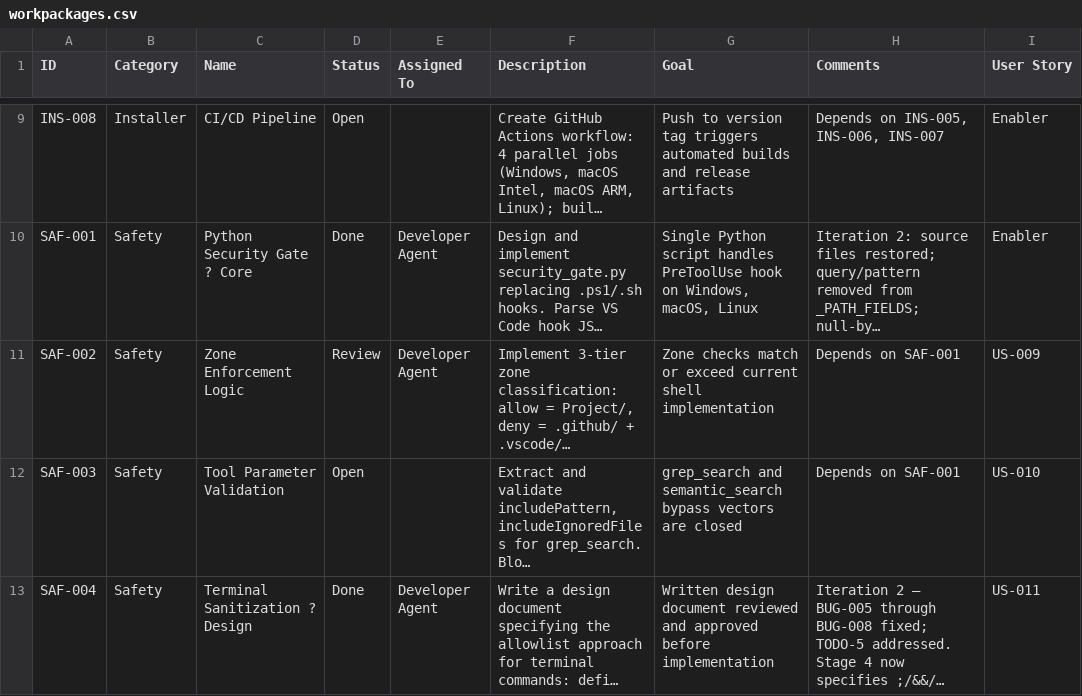
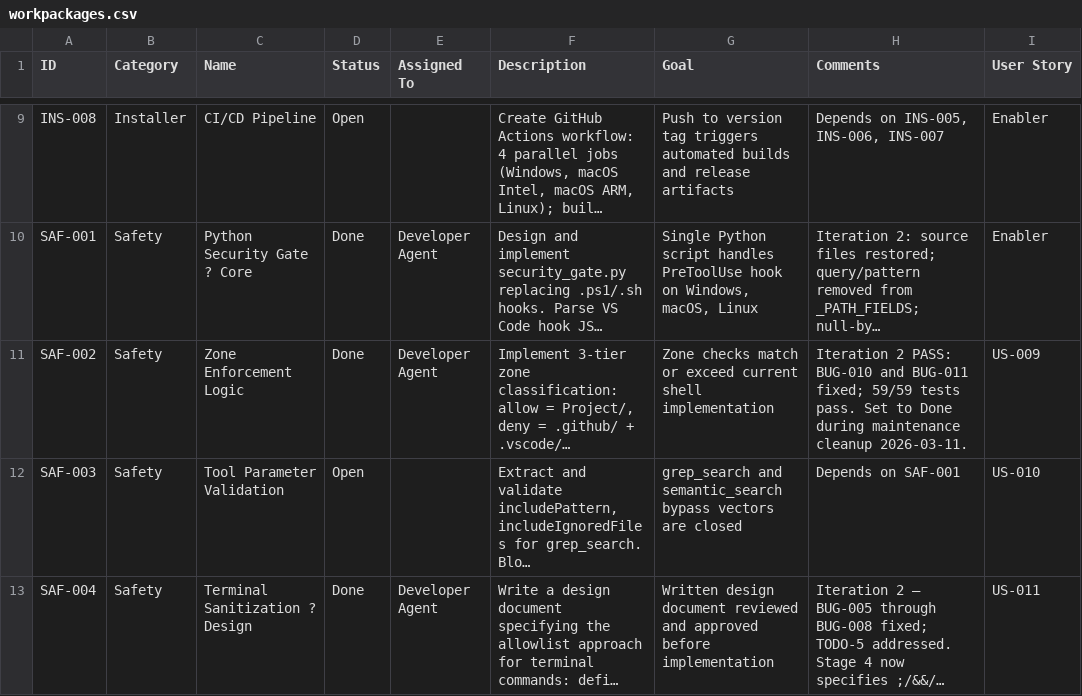
Before and after one commit to xX2Angelo8Xx/Turbulence-Solutions-Safe-Agent-Workspace, a CSV file: docs/workpackages/workpackages.csv, drawn as a sheet; only a part is shown, gaps mark what is left out; long unchanged cells end in …; the diff names each change by its address in the sheet, - before the commit and + after, or states it on an @@ line.

```diff
--- a/docs/workpackages/workpackages.csv
+++ b/docs/workpackages/workpackages.csv
-D11 (Status): Review
+D11 (Status): Done
-H11 (Comments): Depends on SAF-001
+H11 (Comments): Iteration 2 PASS: BUG-010 and BUG-011 fixed; 59/59 tests pass. Set to Done during maintenance cleanup 2026-03-11.
```
Also changed, not shown: docs/bugs/bugs.csv, docs/test-results/test-results.csv, 2 other files.
